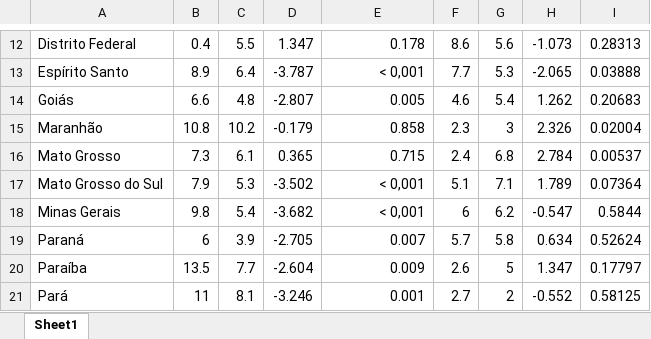
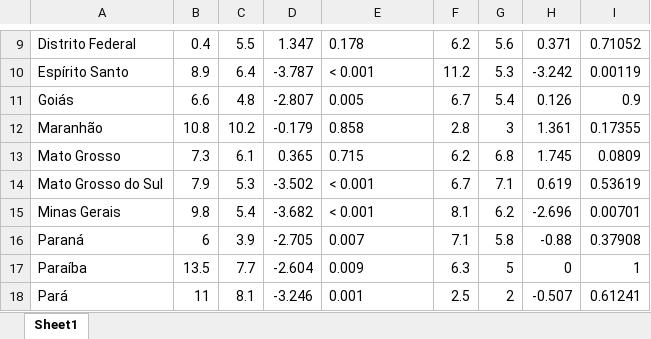
Before and after one commit to marianacfreitas/Artigo_aborto, an Excel workbook: databases/mann_kendall_taxa_por_1000_mulheres.xlsx, sheet Sheet1, drawn as a sheet; only a part is shown, gaps mark what is left out; values as stored, in another font and other column widths than the file's, no borders; addresses are those after the commit; the diff covers the shown part only; the diff names each change by its address in the sheet, - before the commit and + after, or states it on an @@ line.

```diff
--- a/databases/mann_kendall_taxa_por_1000_mulheres.xlsx (sheet Sheet1)
+++ b/databases/mann_kendall_taxa_por_1000_mulheres.xlsx (sheet Sheet1)
-E9:E18 alignment: right
+E9:E18 alignment: left
-F9: 8.6
+F9: 6.2
-H9: -1.073
+H9: 0.371
-I9: 0.28313
+I9: 0.71052
-E10: < 0,001
+E10: < 0.001
-F10: 7.7
+F10: 11.2
-H10: -2.065
+H10: -3.242
-I10: 0.03888
+I10: 0.00119
-F11: 4.6
+F11: 6.7
-H11: 1.262
+H11: 0.126
-I11: 0.20683
+I11: 0.9
-F12: 2.3
+F12: 2.8
-H12: 2.326
+H12: 1.361
-I12: 0.02004
+I12: 0.17355
-F13: 2.4
+F13: 6.2
-H13: 2.784
+H13: 1.745
-I13: 0.00537
+I13: 0.0809
-E14:E15: < 0,001
+E14:E15: < 0.001
-F14: 5.1
+F14: 6.7
-H14: 1.789
+H14: 0.619
-I14: 0.07364
+I14: 0.53619
-F15: 6
+F15: 8.1
-H15: -0.547
+H15: -2.696
-I15: 0.5844
+I15: 0.00701
-F16: 5.7
+F16: 7.1
-H16: 0.634
+H16: -0.88
-I16: 0.52624
+I16: 0.37908
-F17: 2.6
+F17: 6.3
-H17: 1.347
+H17: 0
-I17: 0.17797
+I17: 1
-F18: 2.7
+F18: 2.5
-H18: -0.552
+H18: -0.507
-I18: 0.58125
+I18: 0.61241
```
Also changed, not shown: 1 added row, 4 removed rows, 63 edited cells and cell formats elsewhere in this sheet, databases/mann_kendall_razao_por_100_nascidos_vivos.xlsx, 23 other files.
